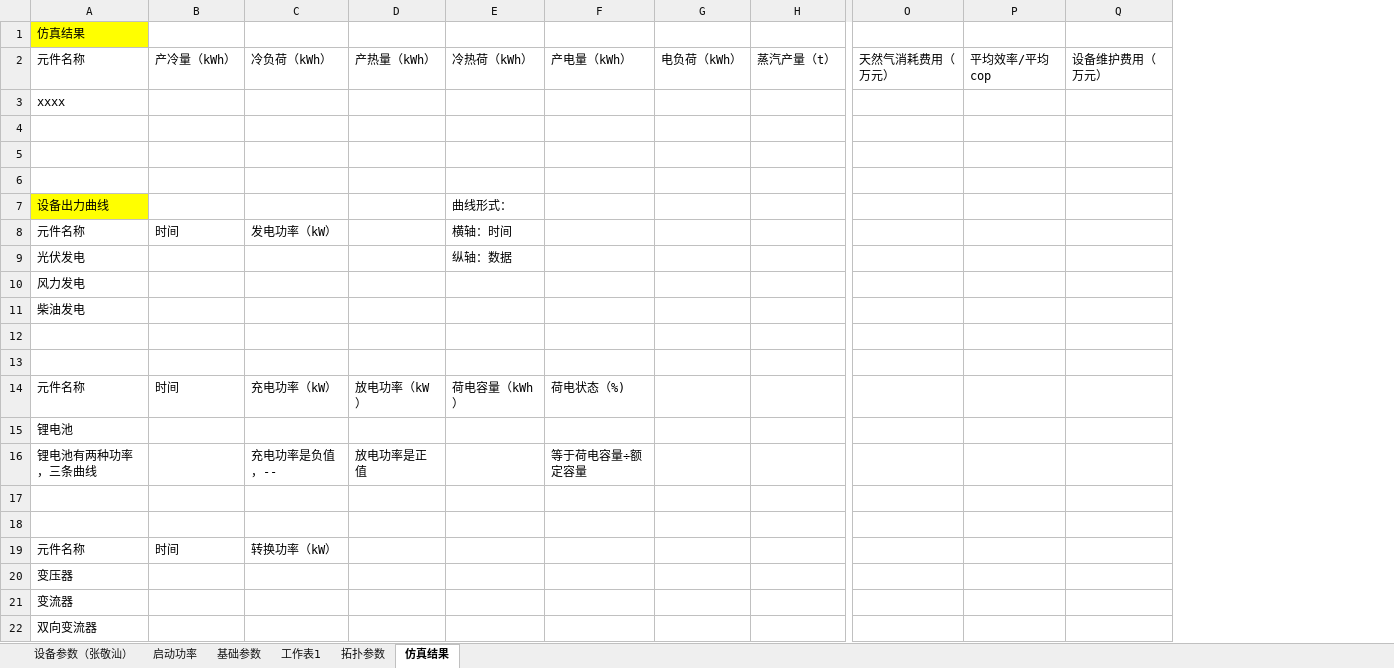
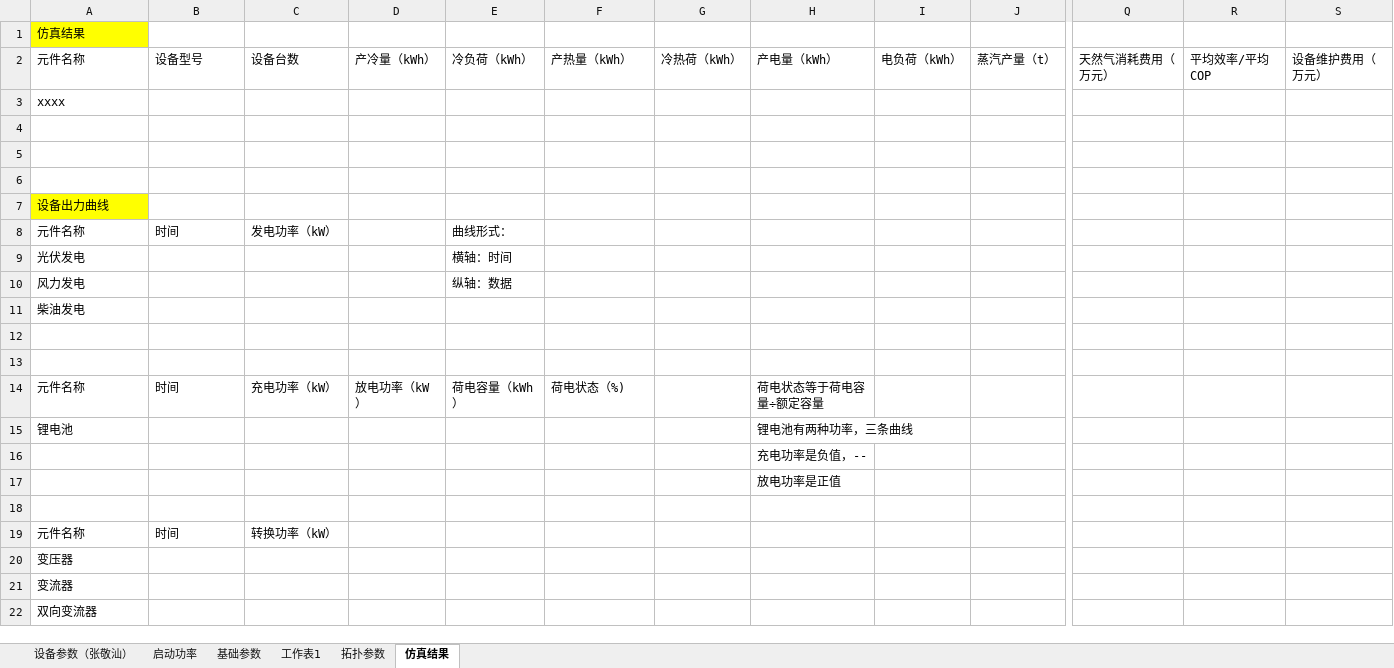
Before and after one commit to James4Ever0/ies_modeling_framework, an Excel workbook: microgrid_base/设备信息库各参数.xlsx, sheet 仿真结果, drawn as a sheet; only a part is shown, gaps mark what is left out; values as stored, in another font and other column widths than the file's, no borders; removed rows and columns are numbered as before the commit, all else as after; the diff names each change by its address in the sheet, - before the commit and + after, or states it on an @@ line.

```diff
--- a/microgrid_base/设备信息库各参数.xlsx (sheet 仿真结果)
+++ b/microgrid_base/设备信息库各参数.xlsx (sheet 仿真结果)
+column G, row 2: 冷热荷（kWh）
+column H, rows 2-17: 产电量（kWh） |  |  |  |  |  |  |  |  |  |  |  | 荷电状态等于荷电容量÷额定容量 | 锂电池有两种功率，三条曲线 | 充电功率是负值，-- | 放电功率是正值
-column P, row 2: 平均效率/平均cop
+column R, row 2: 平均效率/平均COP
-B2: 产冷量（kWh）
+B2: 设备型号
-C2: 冷负荷（kWh）
+C2: 设备台数
-D2: 产热量（kWh）
+D2: 产冷量（kWh）
-E2: 冷热荷（kWh）
+E2: 冷负荷（kWh）
-F2: 产电量（kWh）
+F2: 产热量（kWh）
-E7: 曲线形式：
+E7: (empty)
-E8: 横轴：时间
+E8: 曲线形式：
-E9: 纵轴：数据
+E9: 横轴：时间
-E10: (empty)
+E10: 纵轴：数据
-A16: 锂电池有两种功率，三条曲线
+A16: (empty)
-C16: 充电功率是负值，--
+C16: (empty)
-D16: 放电功率是正值
+D16: (empty)
-F16: 等于荷电容量÷额定容量
+F16: (empty)
```
Also changed, not shown: sheet 拓扑参数, 1 other file.
